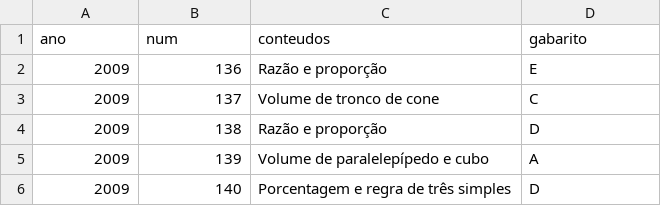
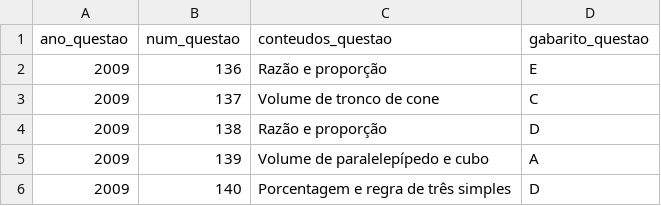
Before and after one commit to BrunoPipo/enem_questoes, a CSV file: questoes.csv, drawn as a sheet; only a part is shown; removed rows and columns are numbered as before the commit, all else as after; the diff names each change by its address in the sheet, - before the commit and + after, or states it on an @@ line.

Commit message:
Update questoes.csv

```diff
--- a/questoes.csv
+++ b/questoes.csv
-row 1: ano | num | conteudos | gabarito
+row 1: ano_questao | num_questao | conteudos_questao | gabarito_questao
```
